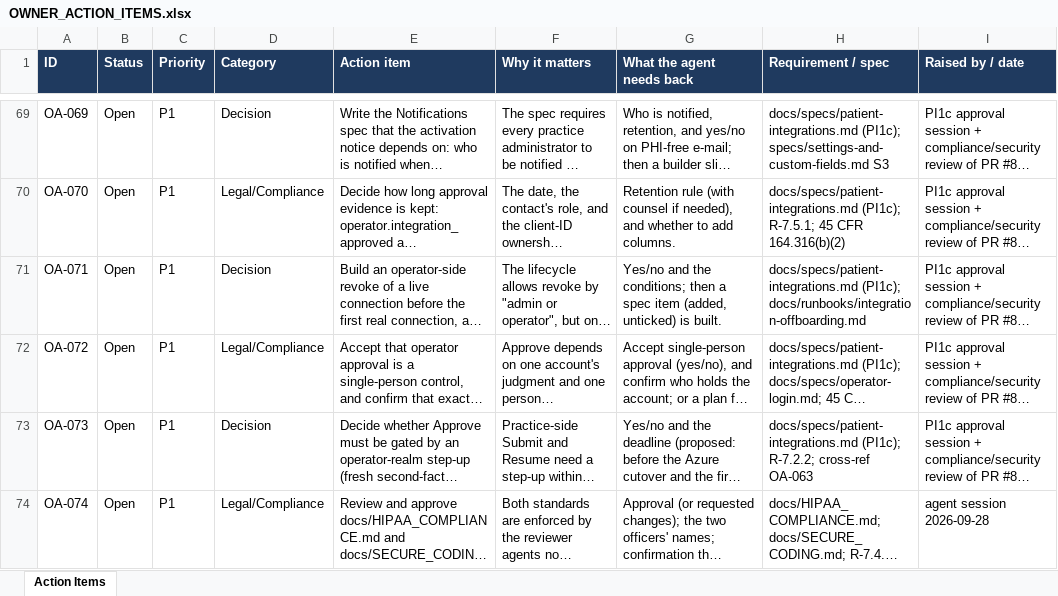
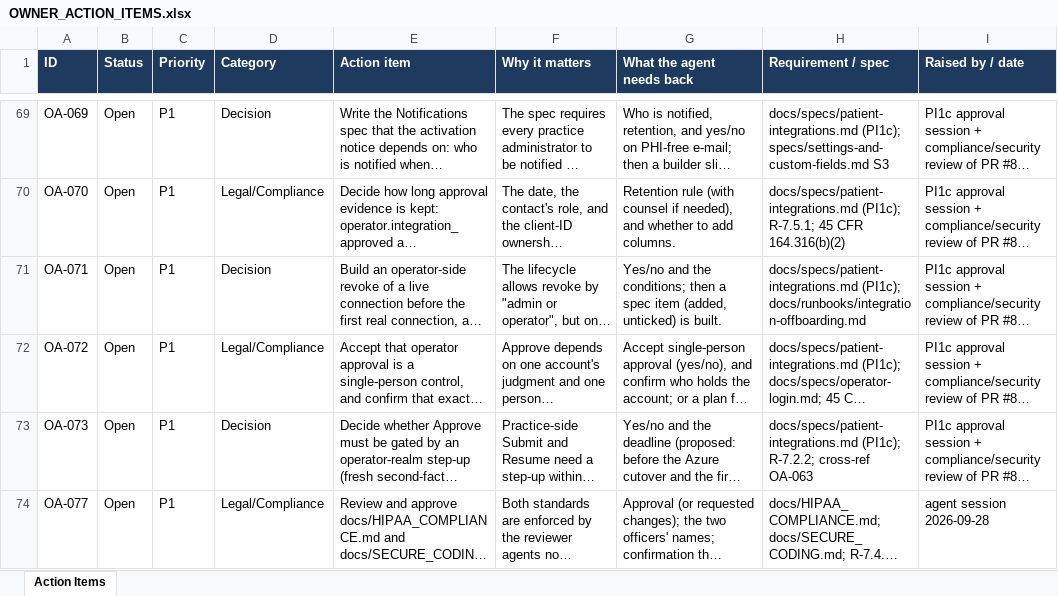
Before and after one commit to jselvalugo/DenialDesk, an Excel workbook: docs/owner/OWNER_ACTION_ITEMS.xlsx, sheet Action Items, drawn as a sheet; only a part is shown, gaps mark what is left out; long unchanged cells end in …; values as stored, in another font and other column widths than the file's, no borders; the diff names each change by its address in the sheet, - before the commit and + after, or states it on an @@ line.

```diff
--- a/docs/owner/OWNER_ACTION_ITEMS.xlsx (sheet Action Items)
+++ b/docs/owner/OWNER_ACTION_ITEMS.xlsx (sheet Action Items)
-A74 (ID): OA-074
+A74 (ID): OA-077
```
Also changed, not shown: 2 other files.
